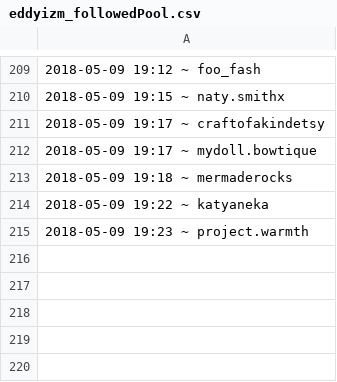
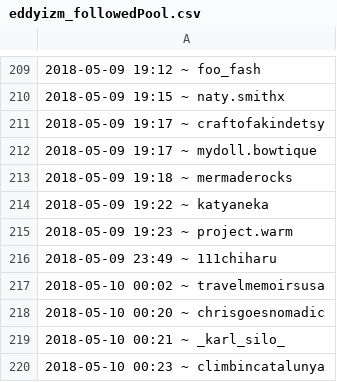
Before and after one commit to eddyizm/InstaPy, a CSV file: logs/eddyizm_followedPool.csv, drawn as a sheet; only a part is shown, gaps mark what is left out; the diff names each change by its address in the sheet, - before the commit and + after, or states it on an @@ line.

```diff
--- a/logs/eddyizm_followedPool.csv
+++ b/logs/eddyizm_followedPool.csv
-A215: 2018-05-09 19:23 ~ project.warmth
+A215: 2018-05-09 19:23 ~ project.warm
+row 216: 2018-05-09 23:49 ~ 111chiharu
+row 217: 2018-05-10 00:02 ~ travelmemoirsusa
+row 218: 2018-05-10 00:20 ~ chrisgoesnomadic
+row 219: 2018-05-10 00:21 ~ _karl_silo_
+row 220: 2018-05-10 00:23 ~ climbincatalunya
```
Also changed, not shown: 2 other files.
